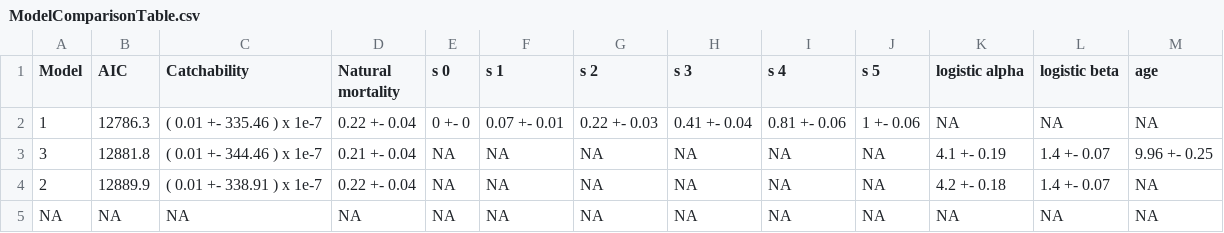
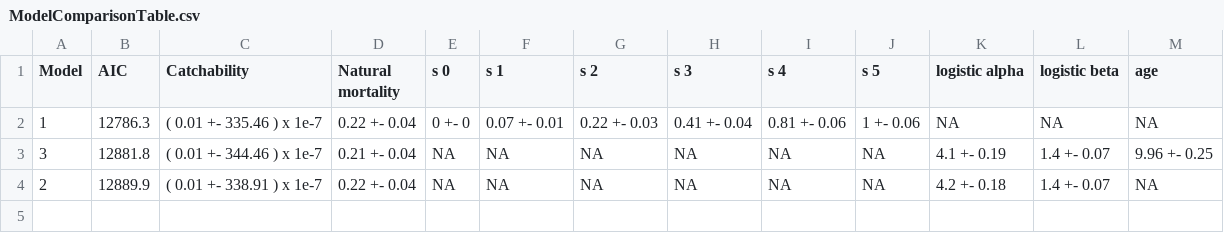
Before and after one commit to mkienzle/NSW-yellowtail-scad-stock-assessment, a CSV file: Script/Results/Data/ModelComparisonTable.csv, drawn as a sheet; the diff names each change by its address in the sheet, - before the commit and + after, or states it on an @@ line.

```diff
--- a/Script/Results/Data/ModelComparisonTable.csv
+++ b/Script/Results/Data/ModelComparisonTable.csv
-row 5: NA | NA | NA | NA | NA | NA | NA | NA | NA | NA | NA | NA | NA
```
Also changed, not shown: 6 other files.
